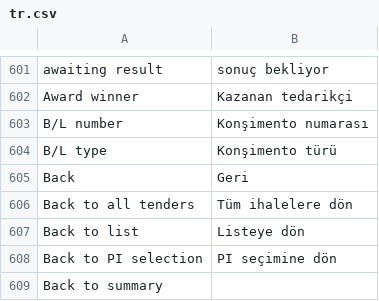
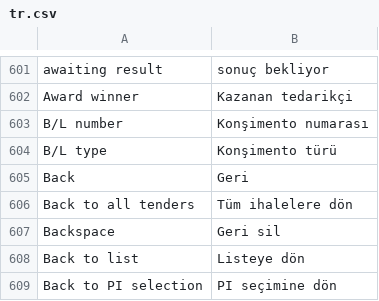
Before and after one commit to zvictory/stabler, a CSV file: stabler/translations/tr.csv, drawn as a sheet; only a part is shown, gaps mark what is left out; the shorter side is filled out with more unchanged rows.

```diff
--- a/stabler/translations/tr.csv
+++ b/stabler/translations/tr.csv
@@ -606,2 +606,3 @@ Back,Geri
 Back to all tenders,Tüm ihalelere dön
+Backspace,Geri sil
 Back to list,Listeye dön
```
Also changed, not shown: stabler/translations/en.csv, stabler/translations/ru.csv, 6 other files.
